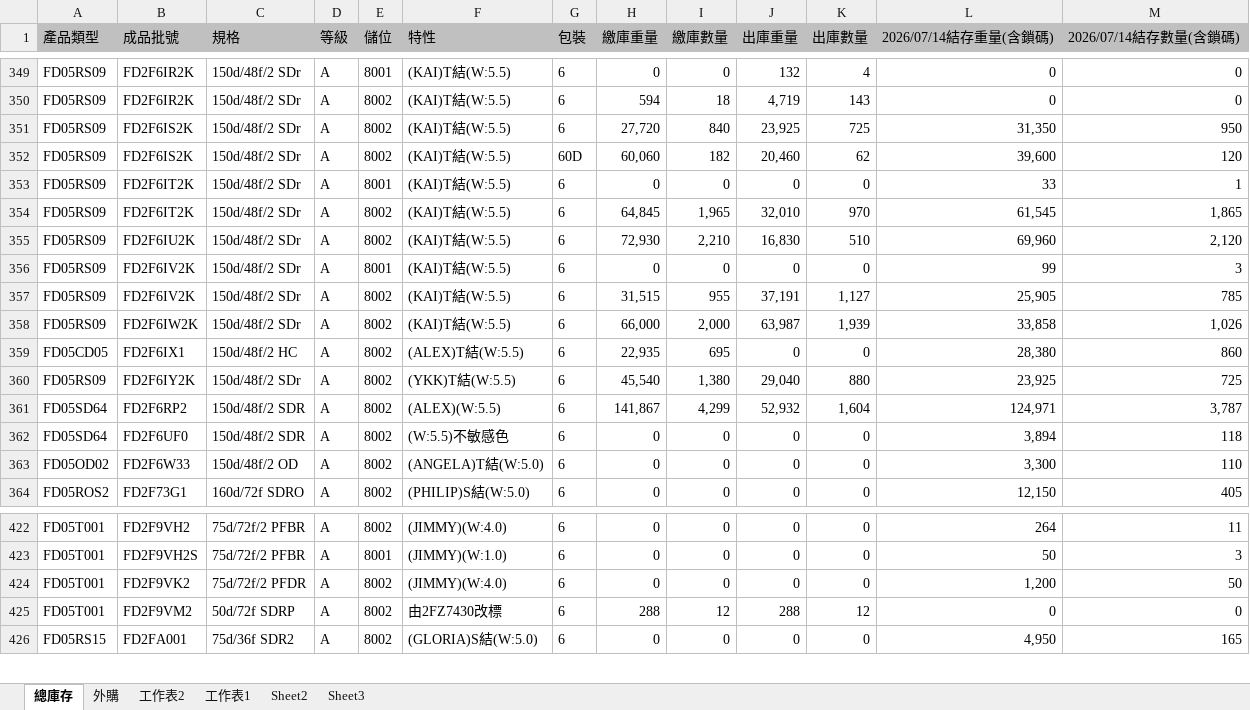
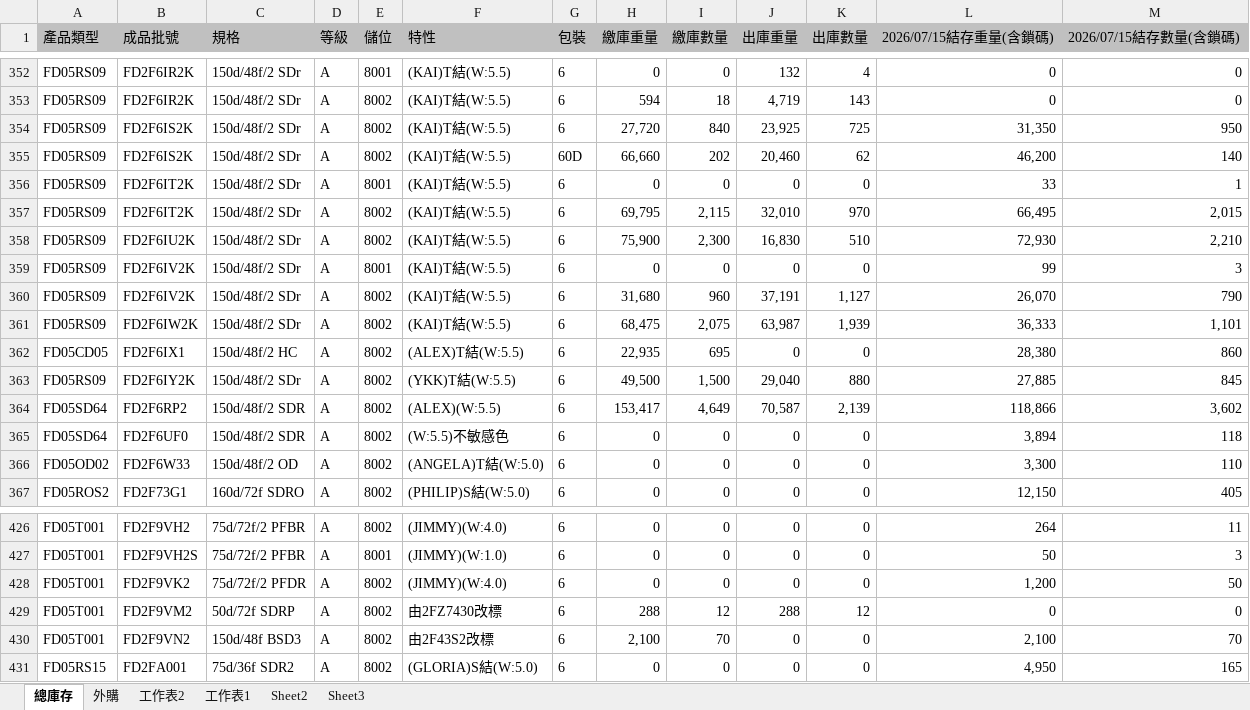
Before and after one commit to blaze0207/product-schedule, an Excel workbook: 每日-最新庫存(DTY-LISA).xlsx, sheet 總庫存, drawn as a sheet; only a part is shown, gaps mark what is left out; values as stored, in another font and other column widths than the file's, no borders; addresses are those after the commit; the diff covers the shown part only; the diff names each change by its address in the sheet, - before the commit and + after, or states it on an @@ line.

```diff
--- a/每日-最新庫存(DTY-LISA).xlsx (sheet 總庫存)
+++ b/每日-最新庫存(DTY-LISA).xlsx (sheet 總庫存)
-L1: 2026/07/14結存重量(含鎖碼)
+L1: 2026/07/15結存重量(含鎖碼)
-M1: 2026/07/14結存數量(含鎖碼)
+M1: 2026/07/15結存數量(含鎖碼)
-H355 (繳庫重量): 60,060
+H355 (繳庫重量): 66,660
-I355 (繳庫數量): 182
+I355 (繳庫數量): 202
-L355 (2026/07/15結存重量(含鎖碼)): 39,600
+L355 (2026/07/15結存重量(含鎖碼)): 46,200
-M355 (2026/07/15結存數量(含鎖碼)): 120
+M355 (2026/07/15結存數量(含鎖碼)): 140
-H357 (繳庫重量): 64,845
+H357 (繳庫重量): 69,795
-I357 (繳庫數量): 1,965
+I357 (繳庫數量): 2,115
-L357 (2026/07/15結存重量(含鎖碼)): 61,545
+L357 (2026/07/15結存重量(含鎖碼)): 66,495
-M357 (2026/07/15結存數量(含鎖碼)): 1,865
+M357 (2026/07/15結存數量(含鎖碼)): 2,015
-H358 (繳庫重量): 72,930
+H358 (繳庫重量): 75,900
-I358 (繳庫數量): 2,210
+I358 (繳庫數量): 2,300
-L358 (2026/07/15結存重量(含鎖碼)): 69,960
+L358 (2026/07/15結存重量(含鎖碼)): 72,930
-M358 (2026/07/15結存數量(含鎖碼)): 2,120
+M358 (2026/07/15結存數量(含鎖碼)): 2,210
-H360 (繳庫重量): 31,515
+H360 (繳庫重量): 31,680
-I360 (繳庫數量): 955
+I360 (繳庫數量): 960
-L360 (2026/07/15結存重量(含鎖碼)): 25,905
+L360 (2026/07/15結存重量(含鎖碼)): 26,070
-M360 (2026/07/15結存數量(含鎖碼)): 785
+M360 (2026/07/15結存數量(含鎖碼)): 790
-H361 (繳庫重量): 66,000
+H361 (繳庫重量): 68,475
-I361 (繳庫數量): 2,000
+I361 (繳庫數量): 2,075
-L361 (2026/07/15結存重量(含鎖碼)): 33,858
+L361 (2026/07/15結存重量(含鎖碼)): 36,333
-M361 (2026/07/15結存數量(含鎖碼)): 1,026
+M361 (2026/07/15結存數量(含鎖碼)): 1,101
-H363 (繳庫重量): 45,540
+H363 (繳庫重量): 49,500
-I363 (繳庫數量): 1,380
+I363 (繳庫數量): 1,500
-L363 (2026/07/15結存重量(含鎖碼)): 23,925
+L363 (2026/07/15結存重量(含鎖碼)): 27,885
-M363 (2026/07/15結存數量(含鎖碼)): 725
+M363 (2026/07/15結存數量(含鎖碼)): 845
-H364 (繳庫重量): 141,867
+H364 (繳庫重量): 153,417
-I364 (繳庫數量): 4,299
+I364 (繳庫數量): 4,649
-J364 (出庫重量): 52,932
+J364 (出庫重量): 70,587
-K364 (出庫數量): 1,604
+K364 (出庫數量): 2,139
-L364 (2026/07/15結存重量(含鎖碼)): 124,971
+L364 (2026/07/15結存重量(含鎖碼)): 118,866
-M364 (2026/07/15結存數量(含鎖碼)): 3,787
+M364 (2026/07/15結存數量(含鎖碼)): 3,602
+row 430: FD05T001 | FD2F9VN2 | 150d/48f BSD3 | A | 8002 | 由2F43S2改標 | 6 | 2,100 | 70 | 0 | 0 | 2,100 | 70
```
Also changed, not shown: 7 added rows, 1 removed row and 209 edited cells elsewhere in this sheet, sheet 外購, 絲八科-庫存表115.07.xlsx, 8 other files.
